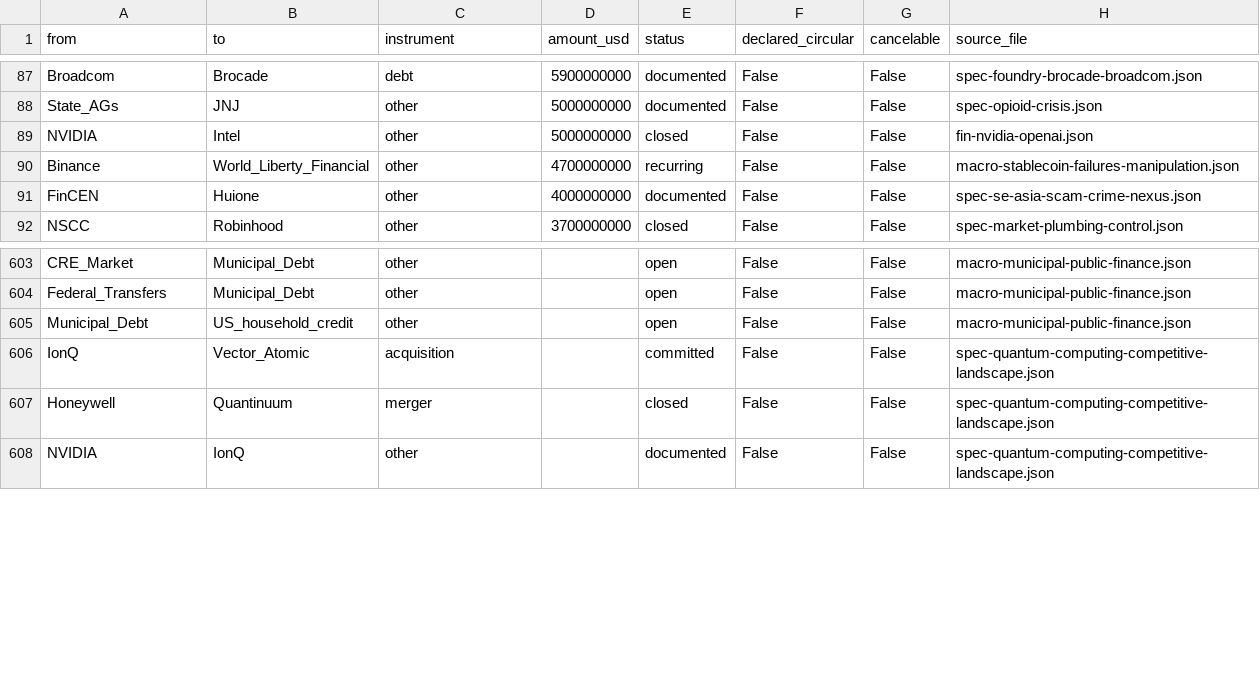
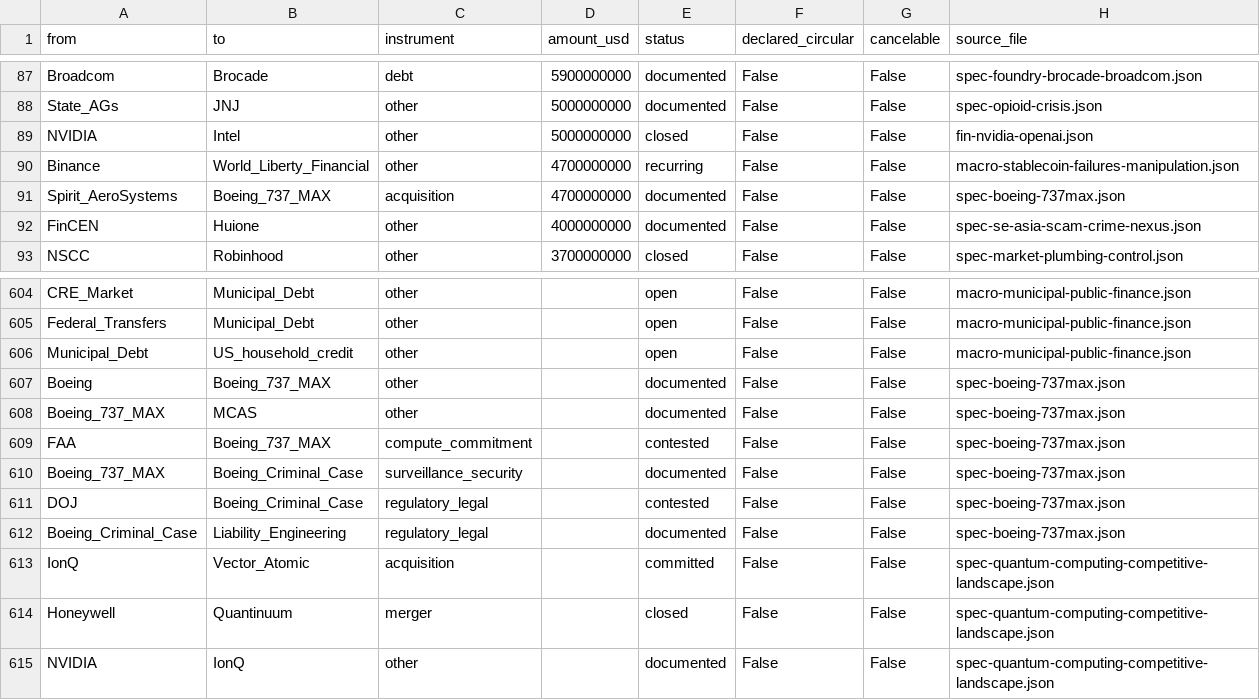
Before and after one commit to pq-cybarg/bubble-map, a CSV file: data/edges.csv, drawn as a sheet; only a part is shown, gaps mark what is left out.

Commit message:
Add Boeing 737 MAX block (#158)
Corporate-safety + regulatory-capture case; the prosecutorial-deferral
variant of liability containment. MCAS (single-AoA-sensor, hidden from
pilots) -> Lion Air 610 (2018, 189) + Ethiopian 302 (2019, 157) = 346
dead; grounded 2019-2020. FAA ODA self-certification = the capture.
2024 Alaska door-plug blowout (Spirit AeroSystems QC; Boeing re-acquired
Spirit ~$4.7B). Liability arc: 2021 DOJ DPA $2.5B (conspiracy to
defraud FAA) -> breach found May 2024 -> Jul-2024 guilty plea REJECTED
by Judge O'Connor (Dec 2024) -> May-2025 NPA ~$1.1B avoiding conviction
-> case DISMISSED 6 Nov 2025 (judge: 'fails to secure accountability');
families appealing. Both sides dated (accountability-failure vs
remediation). New nodes: Boeing_737_MAX, MCAS, Spirit_AeroSystems,
Boeing_Criminal_Case, FAA; reuse Boeing/DOJ/Liability_Engineering.
Theme: insurance. Overlay; excluded from the proofs.

Graph: 953 nodes / 1301 edges; SCC all=12 robust=11; audit flags 0;
cross-review edge-conflicts 0.

```diff
--- a/data/edges.csv
+++ b/data/edges.csv
@@ -90,2 +90,3 @@ NVIDIA,Intel,other,5000000000,closed,False,False,fin-nvidia-openai.json
 Binance,World_Liberty_Financial,other,4700000000,recurring,False,False,macro-stablecoin-failures-manipulation.json
+Spirit_AeroSystems,Boeing_737_MAX,acquisition,4700000000,documented,False,False,spec-boeing-737max.json
 FinCEN,Huione,other,4000000000,documented,False,False,spec-se-asia-scam-crime-nexus.json
@@ -605,2 +606,8 @@ Federal_Transfers,Municipal_Debt,other,,open,False,False,macro-municipal-public-
 Municipal_Debt,US_household_credit,other,,open,False,False,macro-municipal-public-finance.json
+Boeing,Boeing_737_MAX,other,,documented,False,False,spec-boeing-737max.json
+Boeing_737_MAX,MCAS,other,,documented,False,False,spec-boeing-737max.json
+FAA,Boeing_737_MAX,compute_commitment,,contested,False,False,spec-boeing-737max.json
+Boeing_737_MAX,Boeing_Criminal_Case,surveillance_security,,documented,False,False,spec-boeing-737max.json
+DOJ,Boeing_Criminal_Case,regulatory_legal,,contested,False,False,spec-boeing-737max.json
+Boeing_Criminal_Case,Liability_Engineering,regulatory_legal,,documented,False,False,spec-boeing-737max.json
 IonQ,Vector_Atomic,acquisition,,committed,False,False,spec-quantum-computing-competitive-landscape.json
```
Also changed, not shown: data/entities.csv, 20 other files.
